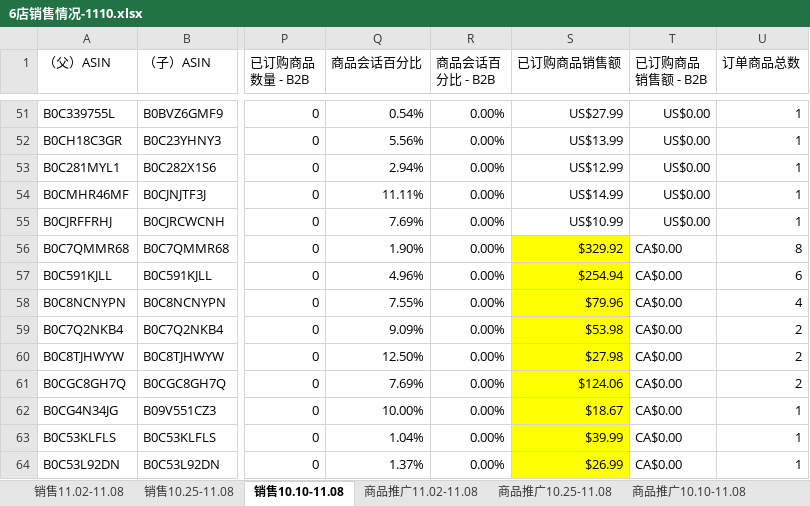
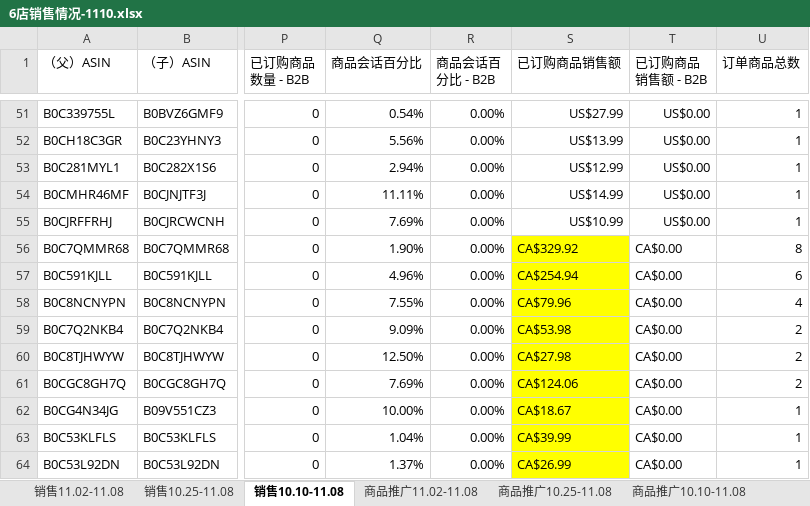
Before and after one commit to JasperLin2021/python-tools, an Excel workbook: 6店销售情况-1110.xlsx, sheet 销售10.10-11.08, drawn as a sheet; only a part is shown, gaps mark what is left out; values as stored, in another font and other column widths than the file's, no borders; the diff names each change by its address in the sheet, - before the commit and + after, or states it on an @@ line.

```diff
--- a/6店销售情况-1110.xlsx (sheet 销售10.10-11.08)
+++ b/6店销售情况-1110.xlsx (sheet 销售10.10-11.08)
-S56 (已订购商品销售额): $329.92
+S56 (已订购商品销售额): CA$329.92
-S57 (已订购商品销售额): $254.94
+S57 (已订购商品销售额): CA$254.94
-S58 (已订购商品销售额): $79.96
+S58 (已订购商品销售额): CA$79.96
-S59 (已订购商品销售额): $53.98
+S59 (已订购商品销售额): CA$53.98
-S60 (已订购商品销售额): $27.98
+S60 (已订购商品销售额): CA$27.98
-S61 (已订购商品销售额): $124.06
+S61 (已订购商品销售额): CA$124.06
-S62 (已订购商品销售额): $18.67
+S62 (已订购商品销售额): CA$18.67
-S63 (已订购商品销售额): $39.99
+S63 (已订购商品销售额): CA$39.99
-S64 (已订购商品销售额): $26.99
+S64 (已订购商品销售额): CA$26.99
```
Also changed, not shown: sheet 销售10.25-11.08, 1店销售情况-1110.xlsx, 3店销售情况-1110.xlsx, 6 other files.
